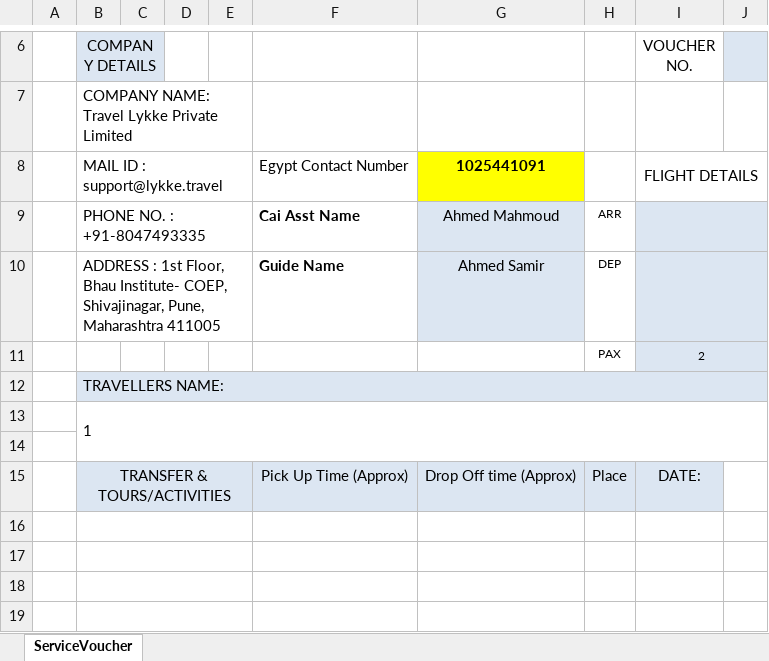
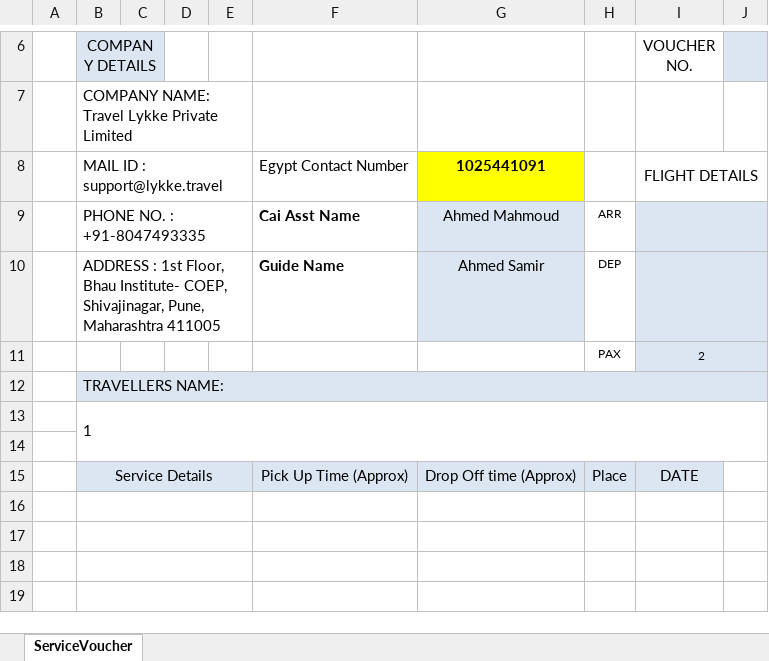
Before and after one commit to ShashankAgarwal1987/nvoucher-app, an Excel workbook: voucher_template.xlsx, sheet ServiceVoucher, drawn as a sheet; only a part is shown, gaps mark what is left out; values as stored, in another font and other column widths than the file's, no borders; charts and pictures not drawn; the diff names each change by its address in the sheet, - before the commit and + after, or states it on an @@ line.

Commit message:
Add files via upload

```diff
--- a/voucher_template.xlsx (sheet ServiceVoucher)
+++ b/voucher_template.xlsx (sheet ServiceVoucher)
-B15 (COMPANY DETAILS): TRANSFER & TOURS/ACTIVITIES
+B15 (COMPANY DETAILS): Service Details
-I15 (VOUCHER NO.): DATE:
+I15 (VOUCHER NO.): DATE
```
